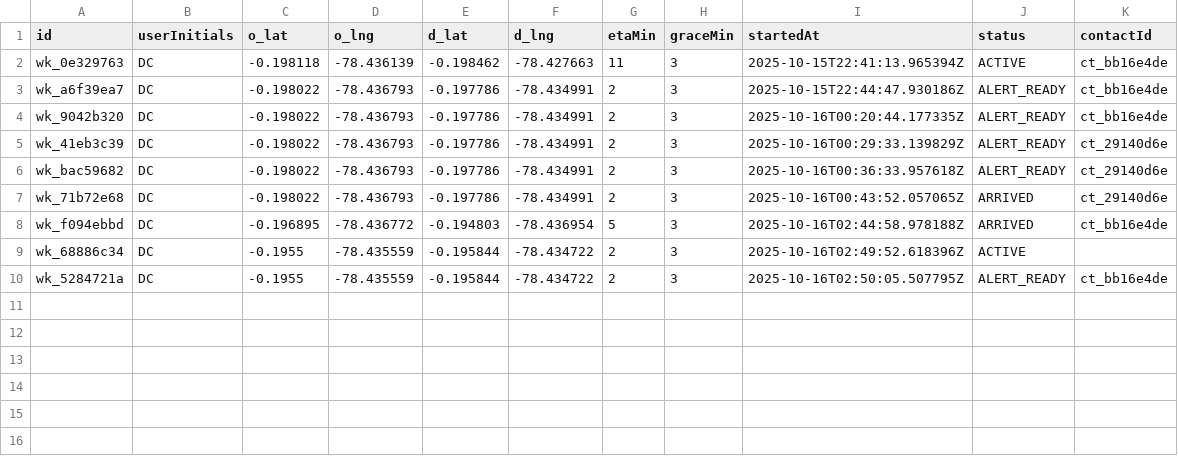
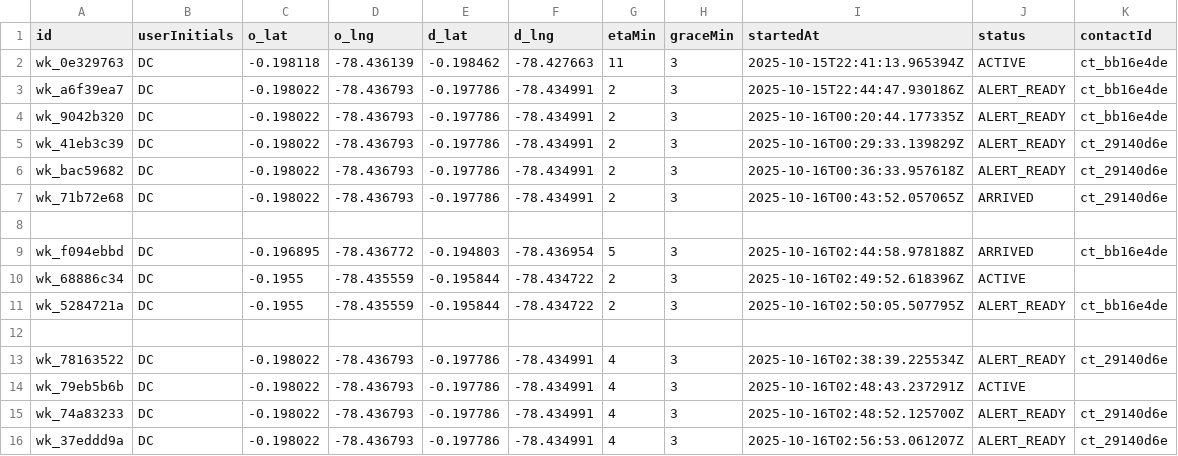
Before and after one commit to danycaste1304/Walk-Safe, a CSV file: walks.csv, drawn as a sheet.

Commit message:
Actualizar walk.py y walks.csv

```diff
--- a/walks.csv
+++ b/walks.csv
@@ -7,2 +7,3 @@ wk_bac59682,DC,-0.198022,-78.436793,-0.197786,-78.434991,2,3,2025-10-16T00:36:33
 wk_71b72e68,DC,-0.198022,-78.436793,-0.197786,-78.434991,2,3,2025-10-16T00:43:52.057065Z,ARRIVED,ct_29140d6e
+
 wk_f094ebbd,DC,-0.196895,-78.436772,-0.194803,-78.436954,5,3,2025-10-16T02:44:58.978188Z,ARRIVED,ct_bb16e4de
@@ -10 +11,6 @@ wk_68886c34,DC,-0.1955,-78.435559,-0.195844,-78.434722,2,3,2025-10-16T02:49:52.6
 wk_5284721a,DC,-0.1955,-78.435559,-0.195844,-78.434722,2,3,2025-10-16T02:50:05.507795Z,ALERT_READY,ct_bb16e4de
+
+wk_78163522,DC,-0.198022,-78.436793,-0.197786,-78.434991,4,3,2025-10-16T02:38:39.225534Z,ALERT_READY,ct_29140d6e
+wk_79eb5b6b,DC,-0.198022,-78.436793,-0.197786,-78.434991,4,3,2025-10-16T02:48:43.237291Z,ACTIVE,
+wk_74a83233,DC,-0.198022,-78.436793,-0.197786,-78.434991,4,3,2025-10-16T02:48:52.125700Z,ALERT_READY,ct_29140d6e
+wk_37eddd9a,DC,-0.198022,-78.436793,-0.197786,-78.434991,4,3,2025-10-16T02:56:53.061207Z,ALERT_READY,ct_29140d6e
```
Also changed, not shown: 1 other file.
